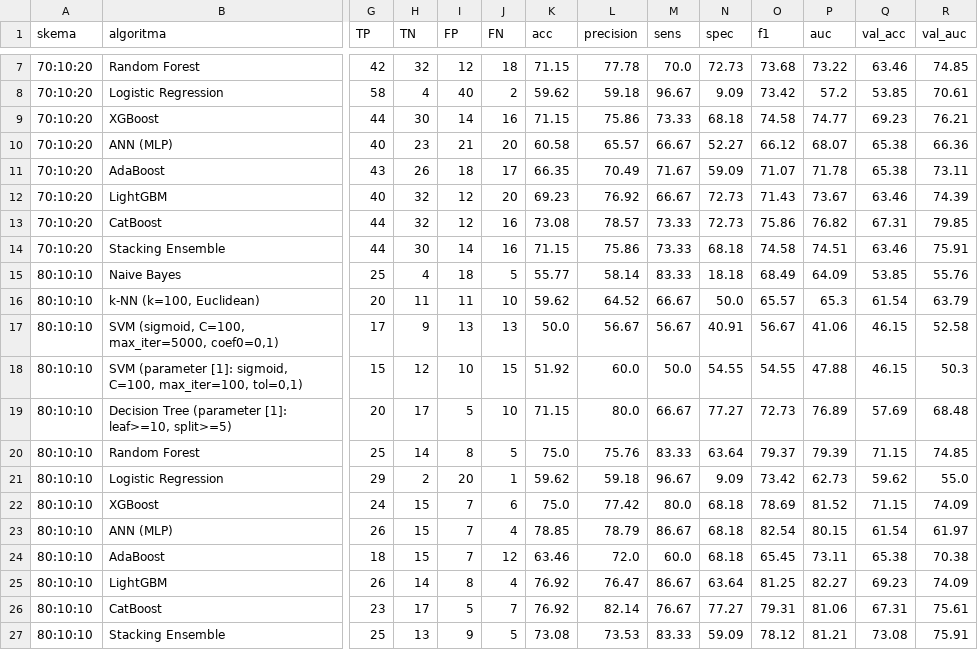
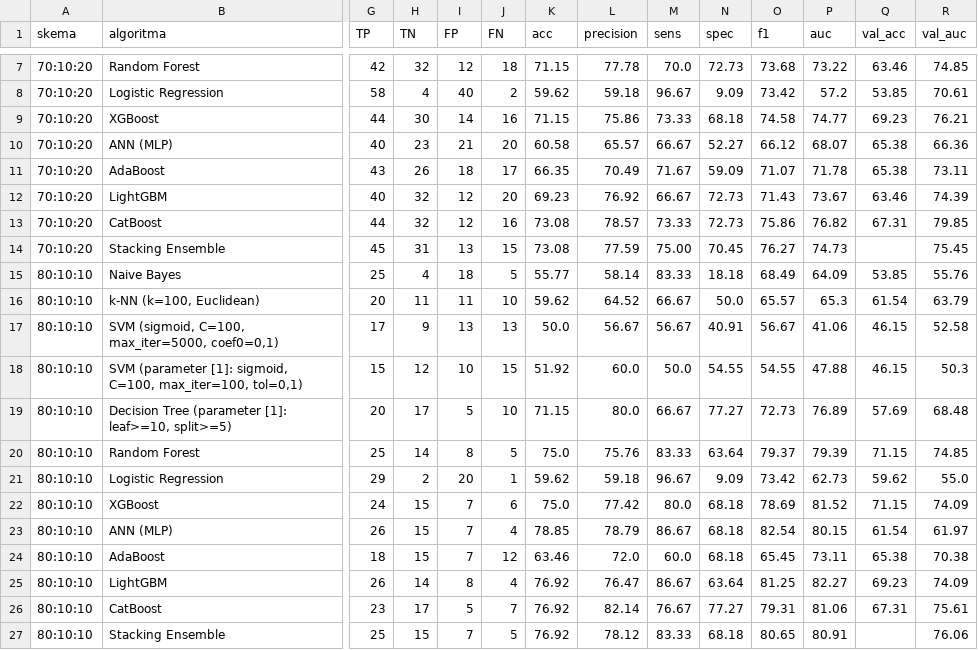
Before and after one commit to elzayn000/dl-deteksi-anemia, a CSV file: results/csv/baseline_palm_data_bersih.csv, drawn as a sheet; only a part is shown, gaps mark what is left out; the diff names each change by its address in the sheet, - before the commit and + after, or states it on an @@ line.

```diff
--- a/results/csv/baseline_palm_data_bersih.csv
+++ b/results/csv/baseline_palm_data_bersih.csv
-G14 (TP): 44
+G14 (TP): 45
-H14 (TN): 30
+H14 (TN): 31
-I14 (FP): 14
+I14 (FP): 13
-J14 (FN): 16
+J14 (FN): 15
-K14 (acc): 71.15
+K14 (acc): 73.08
-L14 (precision): 75.86
+L14 (precision): 77.59
-M14 (sens): 73.33
+M14 (sens): 75.00
-N14 (spec): 68.18
+N14 (spec): 70.45
-O14 (f1): 74.58
+O14 (f1): 76.27
-P14 (auc): 74.51
+P14 (auc): 74.73
-Q14 (val_acc): 63.46
+Q14 (val_acc): (empty)
-R14 (val_auc): 75.91
+R14 (val_auc): 75.45
-H27 (TN): 13
+H27 (TN): 15
-I27 (FP): 9
+I27 (FP): 7
-K27 (acc): 73.08
+K27 (acc): 76.92
-L27 (precision): 73.53
+L27 (precision): 78.12
-N27 (spec): 59.09
+N27 (spec): 68.18
-O27 (f1): 78.12
+O27 (f1): 80.65
-P27 (auc): 81.21
+P27 (auc): 80.91
-Q27 (val_acc): 73.08
+Q27 (val_acc): (empty)
-R27 (val_auc): 75.91
+R27 (val_auc): 76.06
```
Also changed, not shown: results/csv/ablasi_cv_perbandingan.csv, results/csv/fairness_cv_oof_selisih.csv, 22 other files.
